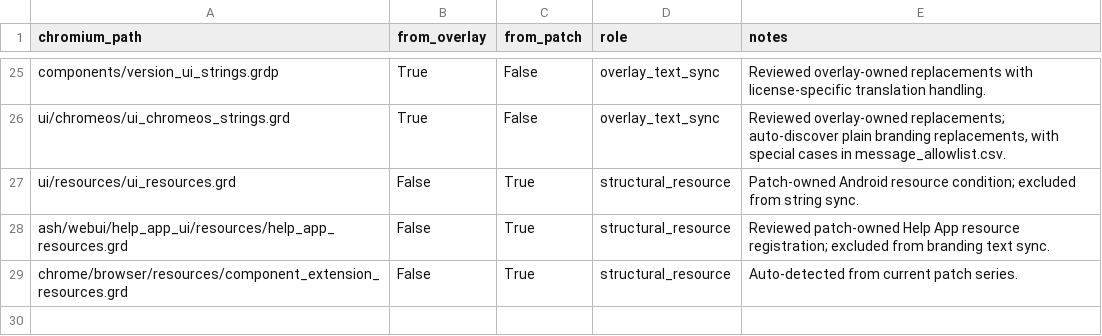
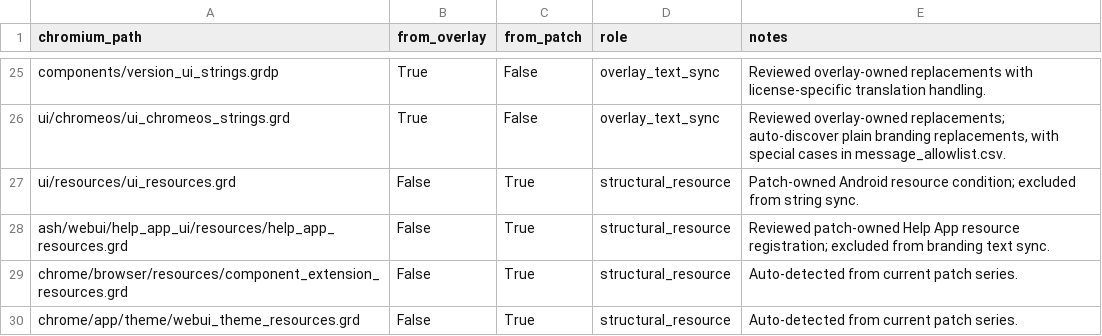
Before and after one commit to gz83/thorium, a CSV file: patch_scripts/grd_rebase/config/file_allowlist.csv, drawn as a sheet; only a part is shown, gaps mark what is left out; the diff names each change by its address in the sheet, - before the commit and + after, or states it on an @@ line.

```diff
--- a/patch_scripts/grd_rebase/config/file_allowlist.csv
+++ b/patch_scripts/grd_rebase/config/file_allowlist.csv
+row 30: chrome/app/theme/webui_theme_resources.grd | False | True | structural_resource | Auto-detected from current patch series.
```
Also changed, not shown: 4 other files.
